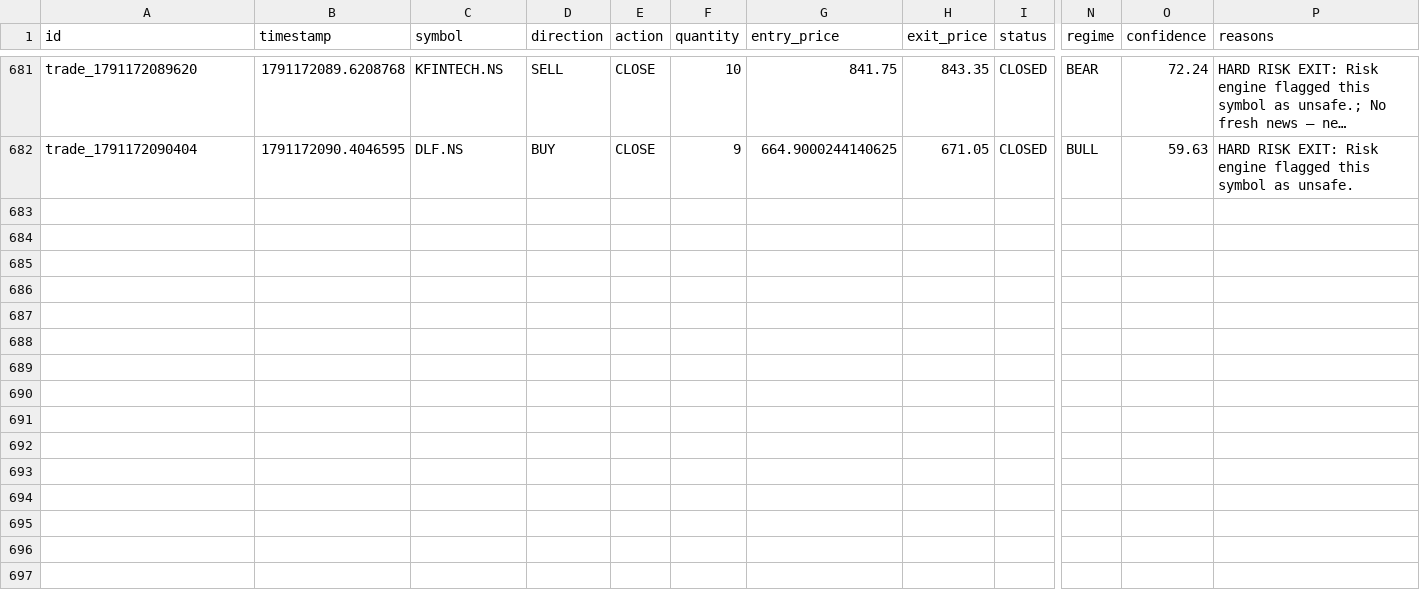
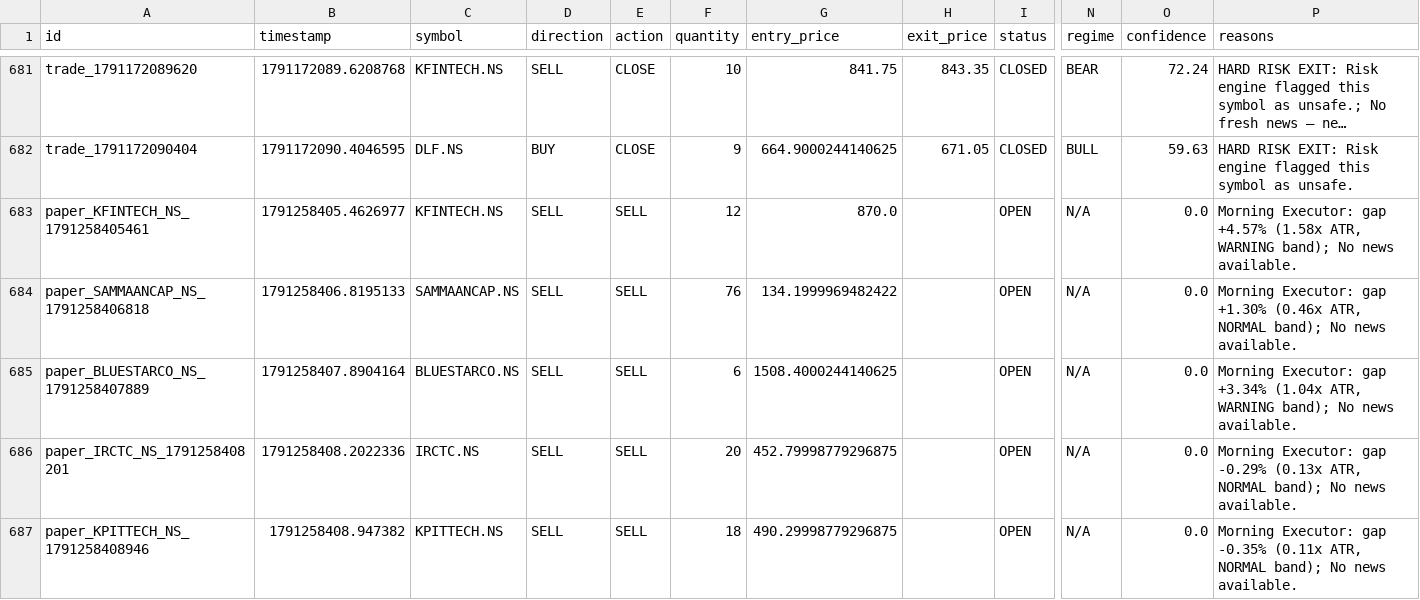
Before and after one commit to kkrsaini-engineer/PRO_TRADER, a CSV file: storage/trades/trades_master.csv, drawn as a sheet; only a part is shown, gaps mark what is left out; long unchanged cells end in …; rows hold the shown columns only; the diff covers the shown part only; the diff names each change by its address in the sheet, - before the commit and + after, or states it on an @@ line.

```diff
--- a/storage/trades/trades_master.csv
+++ b/storage/trades/trades_master.csv
+row 683: paper_KFINTECH_NS_1791258405461 | 1791258405.4626977 | KFINTECH.NS | SELL | SELL | 12 | 870.0 |  | OPEN | N/A | 0.0 | Morning Executor: gap +4.57% (1.58x ATR, WARNING band); No news available.
+row 684: paper_SAMMAANCAP_NS_1791258406818 | 1791258406.8195133 | SAMMAANCAP.NS | SELL | SELL | 76 | 134.1999969482422 |  | OPEN | N/A | 0.0 | Morning Executor: gap +1.30% (0.46x ATR, NORMAL band); No news available.
+row 685: paper_BLUESTARCO_NS_1791258407889 | 1791258407.8904164 | BLUESTARCO.NS | SELL | SELL | 6 | 1508.4000244140625 |  | OPEN | N/A | 0.0 | Morning Executor: gap +3.34% (1.04x ATR, WARNING band); No news available.
+row 686: paper_IRCTC_NS_1791258408201 | 1791258408.2022336 | IRCTC.NS | SELL | SELL | 20 | 452.79998779296875 |  | OPEN | N/A | 0.0 | Morning Executor: gap -0.29% (0.13x ATR, NORMAL band); No news available.
+row 687: paper_KPITTECH_NS_1791258408946 | 1791258408.947382 | KPITTECH.NS | SELL | SELL | 18 | 490.29998779296875 |  | OPEN | N/A | 0.0 | Morning Executor: gap -0.35% (0.11x ATR, NORMAL band); No news available.
```
Also changed, not shown: 4 added rows elsewhere in this file, 21 other files.
